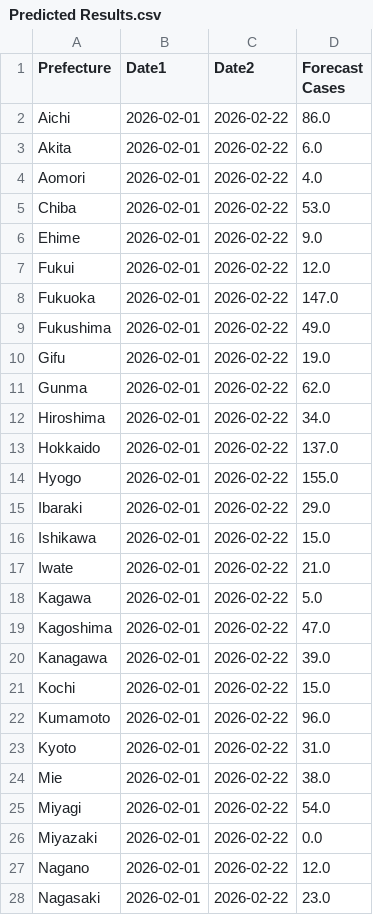
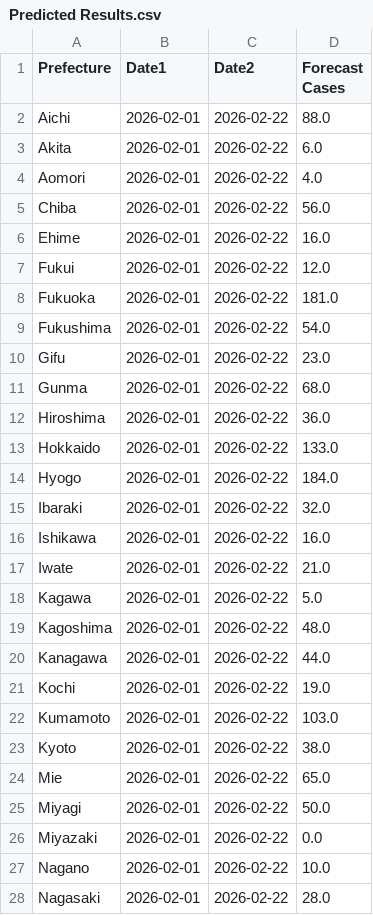
Before and after one commit to jingyi1009/RSV-Forecast-Results, a CSV file: Predicted Results.csv, drawn as a sheet; only a part is shown; the diff covers the shown part only.

Commit message:
Add files via upload

```diff
--- a/Predicted Results.csv
+++ b/Predicted Results.csv
@@ -1,28 +1,28 @@
 Prefecture,Date1,Date2,Forecast Cases
-Aichi,2026-02-01,2026-02-22,86.0
+Aichi,2026-02-01,2026-02-22,88.0
 Akita,2026-02-01,2026-02-22,6.0
 Aomori,2026-02-01,2026-02-22,4.0
-Chiba,2026-02-01,2026-02-22,53.0
-Ehime,2026-02-01,2026-02-22,9.0
+Chiba,2026-02-01,2026-02-22,56.0
+Ehime,2026-02-01,2026-02-22,16.0
 Fukui,2026-02-01,2026-02-22,12.0
-Fukuoka,2026-02-01,2026-02-22,147.0
-Fukushima,2026-02-01,2026-02-22,49.0
-Gifu,2026-02-01,2026-02-22,19.0
-Gunma,2026-02-01,2026-02-22,62.0
-Hiroshima,2026-02-01,2026-02-22,34.0
-Hokkaido,2026-02-01,2026-02-22,137.0
-Hyogo,2026-02-01,2026-02-22,155.0
-Ibaraki,2026-02-01,2026-02-22,29.0
-Ishikawa,2026-02-01,2026-02-22,15.0
+Fukuoka,2026-02-01,2026-02-22,181.0
+Fukushima,2026-02-01,2026-02-22,54.0
+Gifu,2026-02-01,2026-02-22,23.0
+Gunma,2026-02-01,2026-02-22,68.0
+Hiroshima,2026-02-01,2026-02-22,36.0
+Hokkaido,2026-02-01,2026-02-22,133.0
+Hyogo,2026-02-01,2026-02-22,184.0
+Ibaraki,2026-02-01,2026-02-22,32.0
+Ishikawa,2026-02-01,2026-02-22,16.0
 Iwate,2026-02-01,2026-02-22,21.0
 Kagawa,2026-02-01,2026-02-22,5.0
-Kagoshima,2026-02-01,2026-02-22,47.0
-Kanagawa,2026-02-01,2026-02-22,39.0
-Kochi,2026-02-01,2026-02-22,15.0
-Kumamoto,2026-02-01,2026-02-22,96.0
-Kyoto,2026-02-01,2026-02-22,31.0
-Mie,2026-02-01,2026-02-22,38.0
-Miyagi,2026-02-01,2026-02-22,54.0
+Kagoshima,2026-02-01,2026-02-22,48.0
+Kanagawa,2026-02-01,2026-02-22,44.0
+Kochi,2026-02-01,2026-02-22,19.0
+Kumamoto,2026-02-01,2026-02-22,103.0
+Kyoto,2026-02-01,2026-02-22,38.0
+Mie,2026-02-01,2026-02-22,65.0
+Miyagi,2026-02-01,2026-02-22,50.0
 Miyazaki,2026-02-01,2026-02-22,0.0
-Nagano,2026-02-01,2026-02-22,12.0
-Nagasaki,2026-02-01,2026-02-22,23.0
+Nagano,2026-02-01,2026-02-22,10.0
+Nagasaki,2026-02-01,2026-02-22,28.0
```
Also changed, not shown: 19 edited cells elsewhere in this file.
